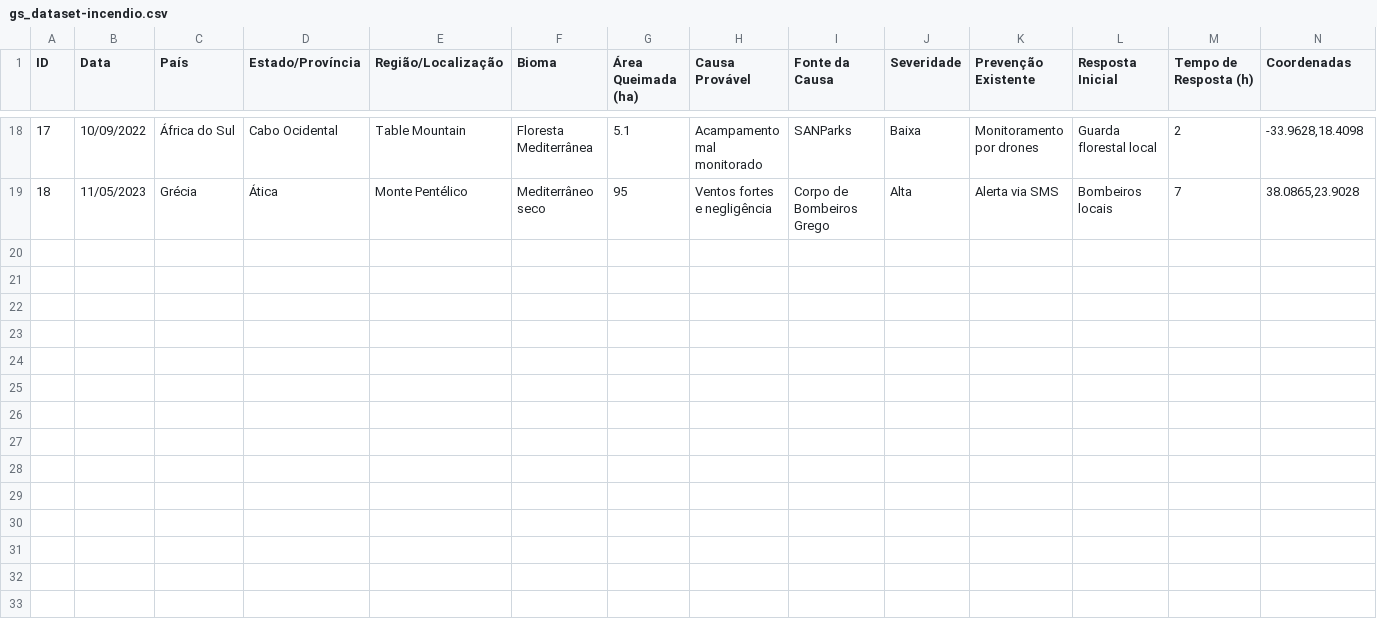
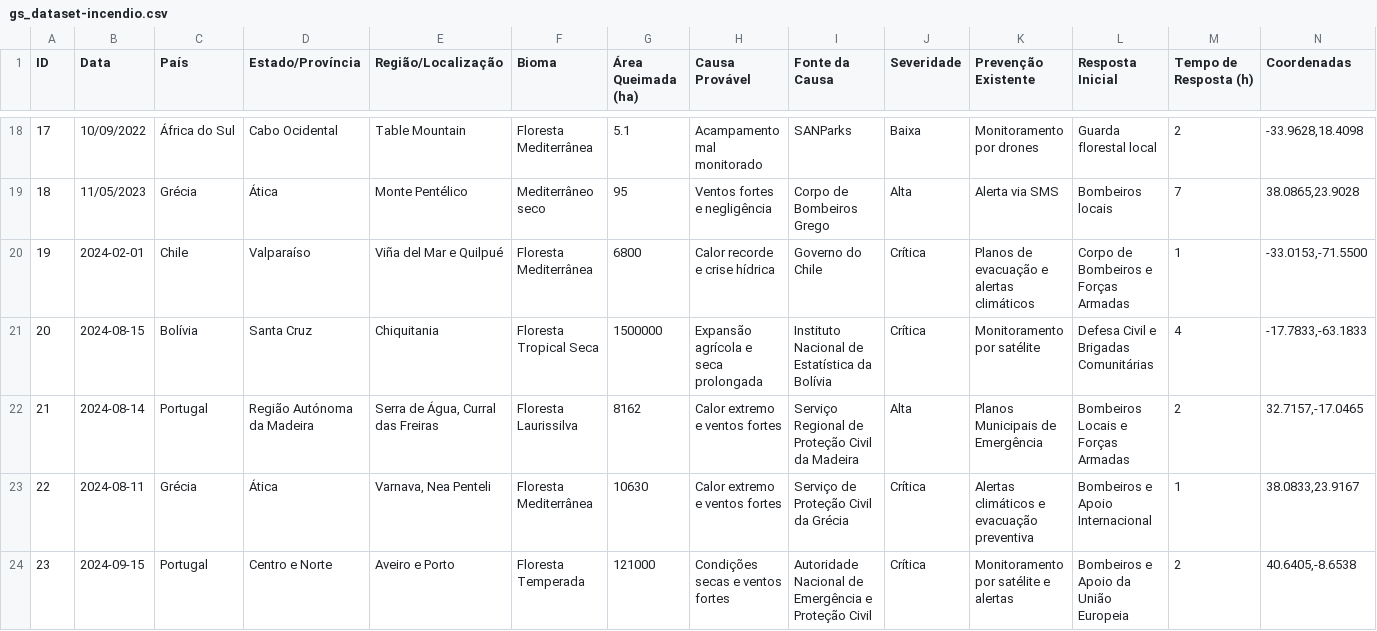
Before and after one commit to ldsimidu/film_statistics, a CSV file: gs_dataset-incendio.csv, drawn as a sheet; only a part is shown, gaps mark what is left out.

Commit message:
feat: mais casos de incendios

```diff
--- a/gs_dataset-incendio.csv
+++ b/gs_dataset-incendio.csv
@@ -19 +19,6 @@ ID,Data,País,Estado/Província,Região/Localização,Bioma,Área Queimada (ha),
 18,11/05/2023,Grécia,Ática,Monte Pentélico,Mediterrâneo seco,95,Ventos fortes e negligência,Corpo de Bombeiros Grego,Alta,Alerta via SMS,Bombeiros locais,7,"38.0865,23.9028"
+19,2024-02-01,Chile,Valparaíso,Viña del Mar e Quilpué,Floresta Mediterrânea,6800,Calor recorde e crise hídrica,Governo do Chile,Crítica,Planos de evacuação e alertas climáticos,Corpo de Bombeiros e Forças Armadas,1,"-33.0153,-71.5500"
+20,2024-08-15,Bolívia,Santa Cruz,Chiquitania,Floresta Tropical Seca,1500000,Expansão agrícola e seca prolongada,Instituto Nacional de Estatística da Bolívia,Crítica,Monitoramento por satélite,Defesa Civil e Brigadas Comunitárias,4,"-17.7833,-63.1833"
+21,2024-08-14,Portugal,Região Autónoma da Madeira,"Serra de Água, Curral das Freiras",Floresta Laurissilva,8162,Calor extremo e ventos fortes,Serviço Regional de Proteção Civil da Madeira,Alta,Planos Municipais de Emergência,Bombeiros Locais e Forças Armadas,2,"32.7157,-17.0465"
+22,2024-08-11,Grécia,Ática,"Varnava, Nea Penteli",Floresta Mediterrânea,10630,Calor extremo e ventos fortes,Serviço de Proteção Civil da Grécia,Crítica,Alertas climáticos e evacuação preventiva,Bombeiros e Apoio Internacional,1,"38.0833,23.9167"
+23,2024-09-15,Portugal,Centro e Norte,Aveiro e Porto,Floresta Temperada,121000,Condições secas e ventos fortes,Autoridade Nacional de Emergência e Proteção Civil,Crítica,Monitoramento por satélite e alertas,Bombeiros e Apoio da União Europeia,2,"40.6405,-8.6538"
```
